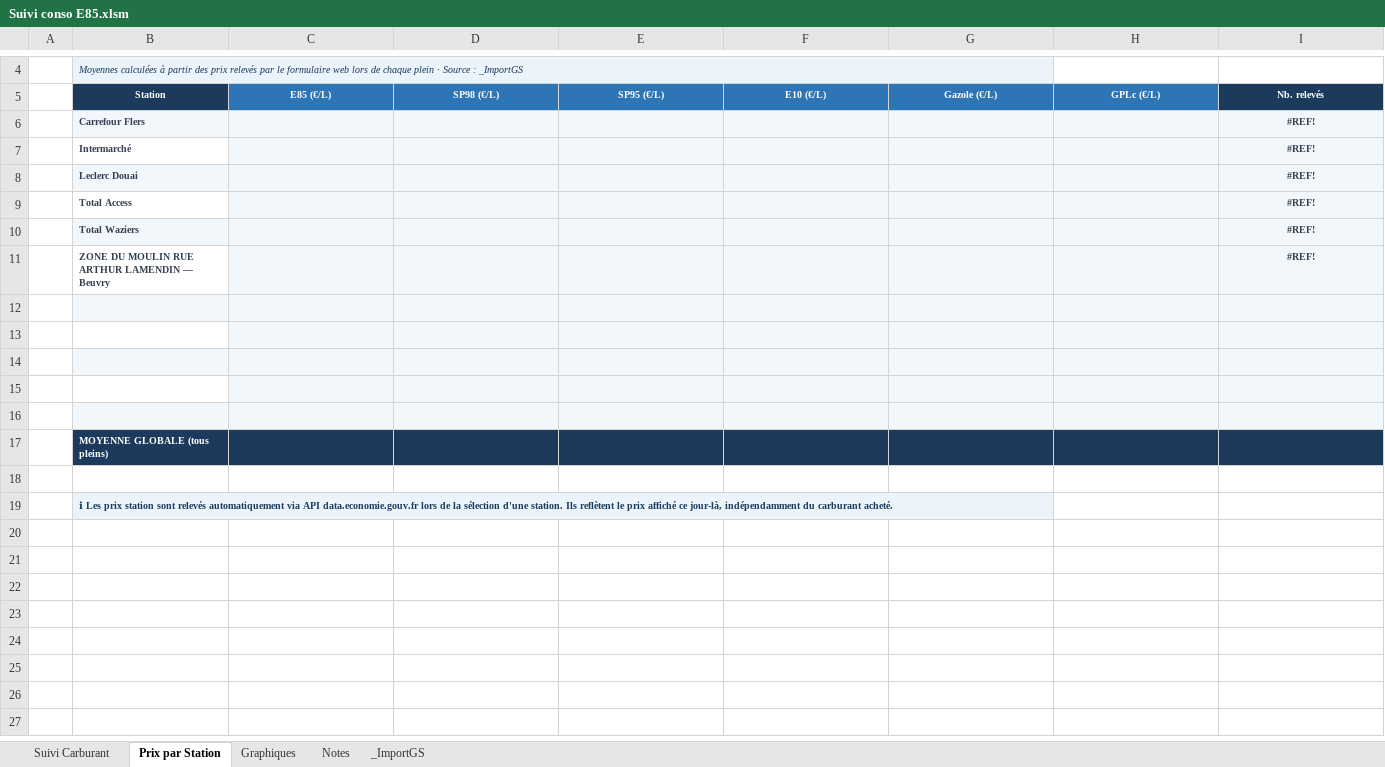
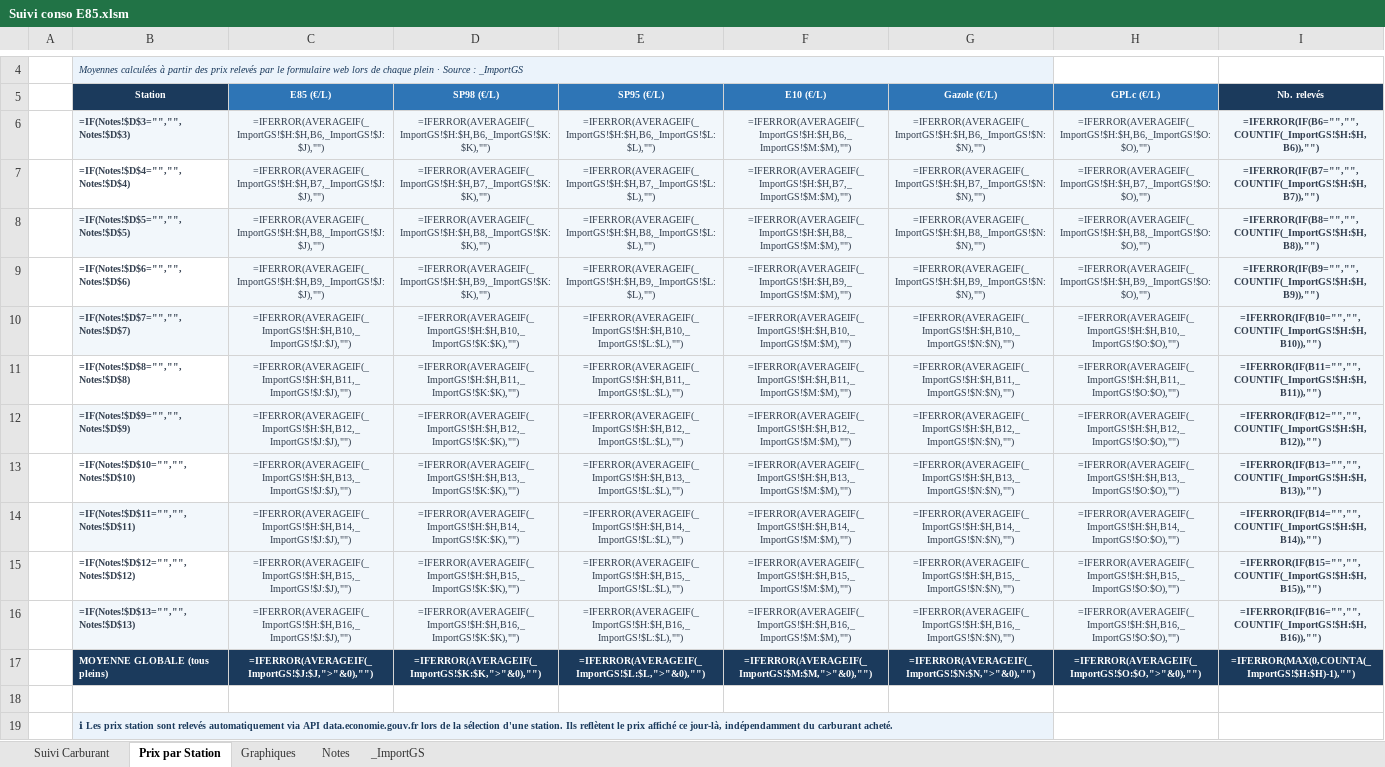
Before and after one commit to fdaubercy/suivi-conso-carburant, an Excel workbook: Suivi conso E85.xlsm, sheet Prix par Station, drawn as a sheet; only a part is shown, gaps mark what is left out; values as stored, in another font and other column widths than the file's, no borders; formulas without a stored value are shown as written; removed rows and columns are numbered as before the commit, all else as after; the diff names each change by its address in the sheet, - before the commit and + after, or states it on an @@ line.

```diff
--- a/Suivi conso E85.xlsm (sheet Prix par Station)
+++ b/Suivi conso E85.xlsm (sheet Prix par Station)
-row 6:  | Carrefour Flers |  |  |  |  |  |  | #REF!
-row 7:  | Intermarché |  |  |  |  |  |  | #REF!
-row 8:  | Leclerc Douai |  |  |  |  |  |  | #REF!
-row 9:  | Total Access |  |  |  |  |  |  | #REF!
-row 10:  | Total Waziers |  |  |  |  |  |  | #REF!
-row 11:  | ZONE DU MOULIN RUE ARTHUR LAMENDIN — Beuvry |  |  |  |  |  |  | #REF!
-row 6: (empty)
+row 6:  | =IF(Notes!$D$3="","",Notes!$D$3) | =IFERROR(AVERAGEIF(_ImportGS!$H:$H,B6,_ImportGS!$J:$J),"") | =IFERROR(AVERAGEIF(_ImportGS!$H:$H,B6,_ImportGS!$K:$K),"") | =IFERROR(AVERAGEIF(_ImportGS!$H:$H,B6,_ImportGS!$L:$L),"") | =IFERROR(AVERAGEIF(_ImportGS!$H:$H,B6,_ImportGS!$M:$M),"") | =IFERROR(AVERAGEIF(_ImportGS!$H:$H,B6,_ImportGS!$N:$N),"") | =IFERROR(AVERAGEIF(_ImportGS!$H:$H,B6,_ImportGS!$O:$O),"") | =IFERROR(IF(B6="","",COUNTIF(_ImportGS!$H:$H,B6)),"")
-row 7: (empty)
+row 7:  | =IF(Notes!$D$4="","",Notes!$D$4) | =IFERROR(AVERAGEIF(_ImportGS!$H:$H,B7,_ImportGS!$J:$J),"") | =IFERROR(AVERAGEIF(_ImportGS!$H:$H,B7,_ImportGS!$K:$K),"") | =IFERROR(AVERAGEIF(_ImportGS!$H:$H,B7,_ImportGS!$L:$L),"") | =IFERROR(AVERAGEIF(_ImportGS!$H:$H,B7,_ImportGS!$M:$M),"") | =IFERROR(AVERAGEIF(_ImportGS!$H:$H,B7,_ImportGS!$N:$N),"") | =IFERROR(AVERAGEIF(_ImportGS!$H:$H,B7,_ImportGS!$O:$O),"") | =IFERROR(IF(B7="","",COUNTIF(_ImportGS!$H:$H,B7)),"")
-row 8: (empty)
+row 8:  | =IF(Notes!$D$5="","",Notes!$D$5) | =IFERROR(AVERAGEIF(_ImportGS!$H:$H,B8,_ImportGS!$J:$J),"") | =IFERROR(AVERAGEIF(_ImportGS!$H:$H,B8,_ImportGS!$K:$K),"") | =IFERROR(AVERAGEIF(_ImportGS!$H:$H,B8,_ImportGS!$L:$L),"") | =IFERROR(AVERAGEIF(_ImportGS!$H:$H,B8,_ImportGS!$M:$M),"") | =IFERROR(AVERAGEIF(_ImportGS!$H:$H,B8,_ImportGS!$N:$N),"") | =IFERROR(AVERAGEIF(_ImportGS!$H:$H,B8,_ImportGS!$O:$O),"") | =IFERROR(IF(B8="","",COUNTIF(_ImportGS!$H:$H,B8)),"")
-row 9: (empty)
+row 9:  | =IF(Notes!$D$6="","",Notes!$D$6) | =IFERROR(AVERAGEIF(_ImportGS!$H:$H,B9,_ImportGS!$J:$J),"") | =IFERROR(AVERAGEIF(_ImportGS!$H:$H,B9,_ImportGS!$K:$K),"") | =IFERROR(AVERAGEIF(_ImportGS!$H:$H,B9,_ImportGS!$L:$L),"") | =IFERROR(AVERAGEIF(_ImportGS!$H:$H,B9,_ImportGS!$M:$M),"") | =IFERROR(AVERAGEIF(_ImportGS!$H:$H,B9,_ImportGS!$N:$N),"") | =IFERROR(AVERAGEIF(_ImportGS!$H:$H,B9,_ImportGS!$O:$O),"") | =IFERROR(IF(B9="","",COUNTIF(_ImportGS!$H:$H,B9)),"")
-row 10: (empty)
+row 10:  | =IF(Notes!$D$7="","",Notes!$D$7) | =IFERROR(AVERAGEIF(_ImportGS!$H:$H,B10,_ImportGS!$J:$J),"") | =IFERROR(AVERAGEIF(_ImportGS!$H:$H,B10,_ImportGS!$K:$K),"") | =IFERROR(AVERAGEIF(_ImportGS!$H:$H,B10,_ImportGS!$L:$L),"") | =IFERROR(AVERAGEIF(_ImportGS!$H:$H,B10,_ImportGS!$M:$M),"") | =IFERROR(AVERAGEIF(_ImportGS!$H:$H,B10,_ImportGS!$N:$N),"") | =IFERROR(AVERAGEIF(_ImportGS!$H:$H,B10,_ImportGS!$O:$O),"") | =IFERROR(IF(B10="","",COUNTIF(_ImportGS!$H:$H,B10)),"")
-row 17:  | MOYENNE GLOBALE (tous pleins)
+row 11:  | =IF(Notes!$D$8="","",Notes!$D$8) | =IFERROR(AVERAGEIF(_ImportGS!$H:$H,B11,_ImportGS!$J:$J),"") | =IFERROR(AVERAGEIF(_ImportGS!$H:$H,B11,_ImportGS!$K:$K),"") | =IFERROR(AVERAGEIF(_ImportGS!$H:$H,B11,_ImportGS!$L:$L),"") | =IFERROR(AVERAGEIF(_ImportGS!$H:$H,B11,_ImportGS!$M:$M),"") | =IFERROR(AVERAGEIF(_ImportGS!$H:$H,B11,_ImportGS!$N:$N),"") | =IFERROR(AVERAGEIF(_ImportGS!$H:$H,B11,_ImportGS!$O:$O),"") | =IFERROR(IF(B11="","",COUNTIF(_ImportGS!$H:$H,B11)),"")
+row 12:  | =IF(Notes!$D$9="","",Notes!$D$9) | =IFERROR(AVERAGEIF(_ImportGS!$H:$H,B12,_ImportGS!$J:$J),"") | =IFERROR(AVERAGEIF(_ImportGS!$H:$H,B12,_ImportGS!$K:$K),"") | =IFERROR(AVERAGEIF(_ImportGS!$H:$H,B12,_ImportGS!$L:$L),"") | =IFERROR(AVERAGEIF(_ImportGS!$H:$H,B12,_ImportGS!$M:$M),"") | =IFERROR(AVERAGEIF(_ImportGS!$H:$H,B12,_ImportGS!$N:$N),"") | =IFERROR(AVERAGEIF(_ImportGS!$H:$H,B12,_ImportGS!$O:$O),"") | =IFERROR(IF(B12="","",COUNTIF(_ImportGS!$H:$H,B12)),"")
+row 13:  | =IF(Notes!$D$10="","",Notes!$D$10) | =IFERROR(AVERAGEIF(_ImportGS!$H:$H,B13,_ImportGS!$J:$J),"") | =IFERROR(AVERAGEIF(_ImportGS!$H:$H,B13,_ImportGS!$K:$K),"") | =IFERROR(AVERAGEIF(_ImportGS!$H:$H,B13,_ImportGS!$L:$L),"") | =IFERROR(AVERAGEIF(_ImportGS!$H:$H,B13,_ImportGS!$M:$M),"") | =IFERROR(AVERAGEIF(_ImportGS!$H:$H,B13,_ImportGS!$N:$N),"") | =IFERROR(AVERAGEIF(_ImportGS!$H:$H,B13,_ImportGS!$O:$O),"") | =IFERROR(IF(B13="","",COUNTIF(_ImportGS!$H:$H,B13)),"")
+row 14:  | =IF(Notes!$D$11="","",Notes!$D$11) | =IFERROR(AVERAGEIF(_ImportGS!$H:$H,B14,_ImportGS!$J:$J),"") | =IFERROR(AVERAGEIF(_ImportGS!$H:$H,B14,_ImportGS!$K:$K),"") | =IFERROR(AVERAGEIF(_ImportGS!$H:$H,B14,_ImportGS!$L:$L),"") | =IFERROR(AVERAGEIF(_ImportGS!$H:$H,B14,_ImportGS!$M:$M),"") | =IFERROR(AVERAGEIF(_ImportGS!$H:$H,B14,_ImportGS!$N:$N),"") | =IFERROR(AVERAGEIF(_ImportGS!$H:$H,B14,_ImportGS!$O:$O),"") | =IFERROR(IF(B14="","",COUNTIF(_ImportGS!$H:$H,B14)),"")
+row 15:  | =IF(Notes!$D$12="","",Notes!$D$12) | =IFERROR(AVERAGEIF(_ImportGS!$H:$H,B15,_ImportGS!$J:$J),"") | =IFERROR(AVERAGEIF(_ImportGS!$H:$H,B15,_ImportGS!$K:$K),"") | =IFERROR(AVERAGEIF(_ImportGS!$H:$H,B15,_ImportGS!$L:$L),"") | =IFERROR(AVERAGEIF(_ImportGS!$H:$H,B15,_ImportGS!$M:$M),"") | =IFERROR(AVERAGEIF(_ImportGS!$H:$H,B15,_ImportGS!$N:$N),"") | =IFERROR(AVERAGEIF(_ImportGS!$H:$H,B15,_ImportGS!$O:$O),"") | =IFERROR(IF(B15="","",COUNTIF(_ImportGS!$H:$H,B15)),"")
+row 16:  | =IF(Notes!$D$13="","",Notes!$D$13) | =IFERROR(AVERAGEIF(_ImportGS!$H:$H,B16,_ImportGS!$J:$J),"") | =IFERROR(AVERAGEIF(_ImportGS!$H:$H,B16,_ImportGS!$K:$K),"") | =IFERROR(AVERAGEIF(_ImportGS!$H:$H,B16,_ImportGS!$L:$L),"") | =IFERROR(AVERAGEIF(_ImportGS!$H:$H,B16,_ImportGS!$M:$M),"") | =IFERROR(AVERAGEIF(_ImportGS!$H:$H,B16,_ImportGS!$N:$N),"") | =IFERROR(AVERAGEIF(_ImportGS!$H:$H,B16,_ImportGS!$O:$O),"") | =IFERROR(IF(B16="","",COUNTIF(_ImportGS!$H:$H,B16)),"")
+row 17:  | MOYENNE GLOBALE (tous pleins) | =IFERROR(AVERAGEIF(_ImportGS!$J:$J,">"&0),"") | =IFERROR(AVERAGEIF(_ImportGS!$K:$K,">"&0),"") | =IFERROR(AVERAGEIF(_ImportGS!$L:$L,">"&0),"") | =IFERROR(AVERAGEIF(_ImportGS!$M:$M,">"&0),"") | =IFERROR(AVERAGEIF(_ImportGS!$N:$N,">"&0),"") | =IFERROR(AVERAGEIF(_ImportGS!$O:$O,">"&0),"") | =IFERROR(MAX(0,COUNTA(_ImportGS!$H:$H)-1),"")
```
Also changed, not shown: sheet Suivi Carburant, sheet _ImportGS, hidden cells, charts or pictures.
